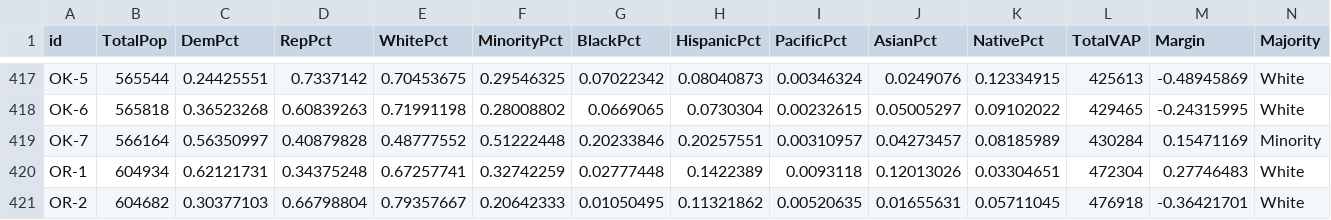
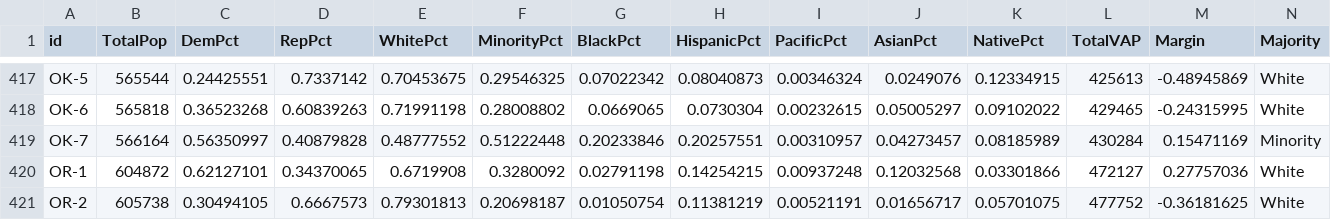
Before and after one commit to KevDevMep/ElectionSim, a CSV file: Data/F_Nat/Nat WR.csv, drawn as a sheet; only a part is shown, gaps mark what is left out; the diff covers the shown part only; the diff names each change by its address in the sheet, - before the commit and + after, or states it on an @@ line.

```diff
--- a/Data/F_Nat/Nat WR.csv
+++ b/Data/F_Nat/Nat WR.csv
-B420 (TotalPop): 604934
+B420 (TotalPop): 604872
-C420 (DemPct): 0.62121731
+C420 (DemPct): 0.62127101
-D420 (RepPct): 0.34375248
+D420 (RepPct): 0.34370065
-E420 (WhitePct): 0.67257741
+E420 (WhitePct): 0.6719908
-F420 (MinorityPct): 0.32742259
+F420 (MinorityPct): 0.3280092
-G420 (BlackPct): 0.02777448
+G420 (BlackPct): 0.02791198
-H420 (HispanicPct): 0.1422389
+H420 (HispanicPct): 0.14254215
-I420 (PacificPct): 0.0093118
+I420 (PacificPct): 0.00937248
-J420 (AsianPct): 0.12013026
+J420 (AsianPct): 0.12032568
-K420 (NativePct): 0.03304651
+K420 (NativePct): 0.03301866
-L420 (TotalVAP): 472304
+L420 (TotalVAP): 472127
-M420 (Margin): 0.27746483
+M420 (Margin): 0.27757036
-B421 (TotalPop): 604682
+B421 (TotalPop): 605738
-C421 (DemPct): 0.30377103
+C421 (DemPct): 0.30494105
-D421 (RepPct): 0.66798804
+D421 (RepPct): 0.6667573
-E421 (WhitePct): 0.79357667
+E421 (WhitePct): 0.79301813
-F421 (MinorityPct): 0.20642333
+F421 (MinorityPct): 0.20698187
-G421 (BlackPct): 0.01050495
+G421 (BlackPct): 0.01050754
-H421 (HispanicPct): 0.11321862
+H421 (HispanicPct): 0.11381219
-I421 (PacificPct): 0.00520635
+I421 (PacificPct): 0.00521191
-J421 (AsianPct): 0.01655631
+J421 (AsianPct): 0.01656717
-K421 (NativePct): 0.05711045
+K421 (NativePct): 0.05701075
-L421 (TotalVAP): 476918
+L421 (TotalVAP): 477752
-M421 (Margin): -0.36421701
+M421 (Margin): -0.36181625
```
Also changed, not shown: 108 edited cells elsewhere in this file, Data/F_Nat/Nat CR.csv.
